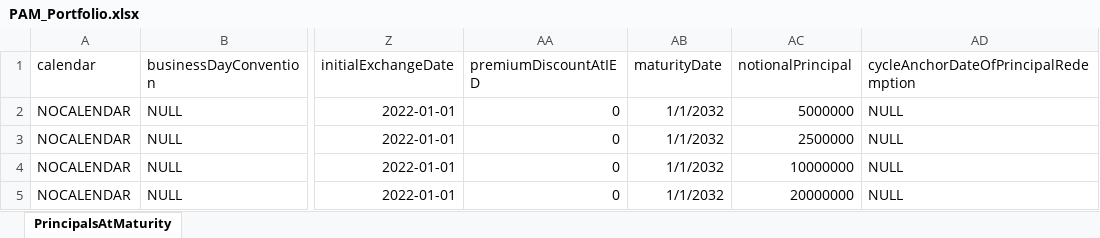
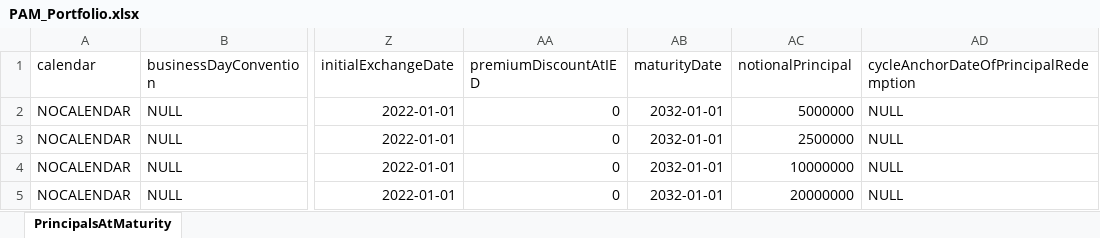
Before and after one commit to hamzavig/PA_FEMS, an Excel workbook: src/data/bankA/PAM_Portfolio.xlsx, sheet PrincipalsAtMaturity, drawn as a sheet; only a part is shown, gaps mark what is left out; values as stored, in another font and other column widths than the file's, no borders; the diff names each change by its address in the sheet, - before the commit and + after, or states it on an @@ line.

Commit message:
fixed pam data which caused error in generating events

```diff
--- a/src/data/bankA/PAM_Portfolio.xlsx (sheet PrincipalsAtMaturity)
+++ b/src/data/bankA/PAM_Portfolio.xlsx (sheet PrincipalsAtMaturity)
-AB2:AB5 (maturityDate): 1/1/2032
+AB2:AB5 (maturityDate): 2032-01-01
```
Also changed, not shown: 3 other files.
